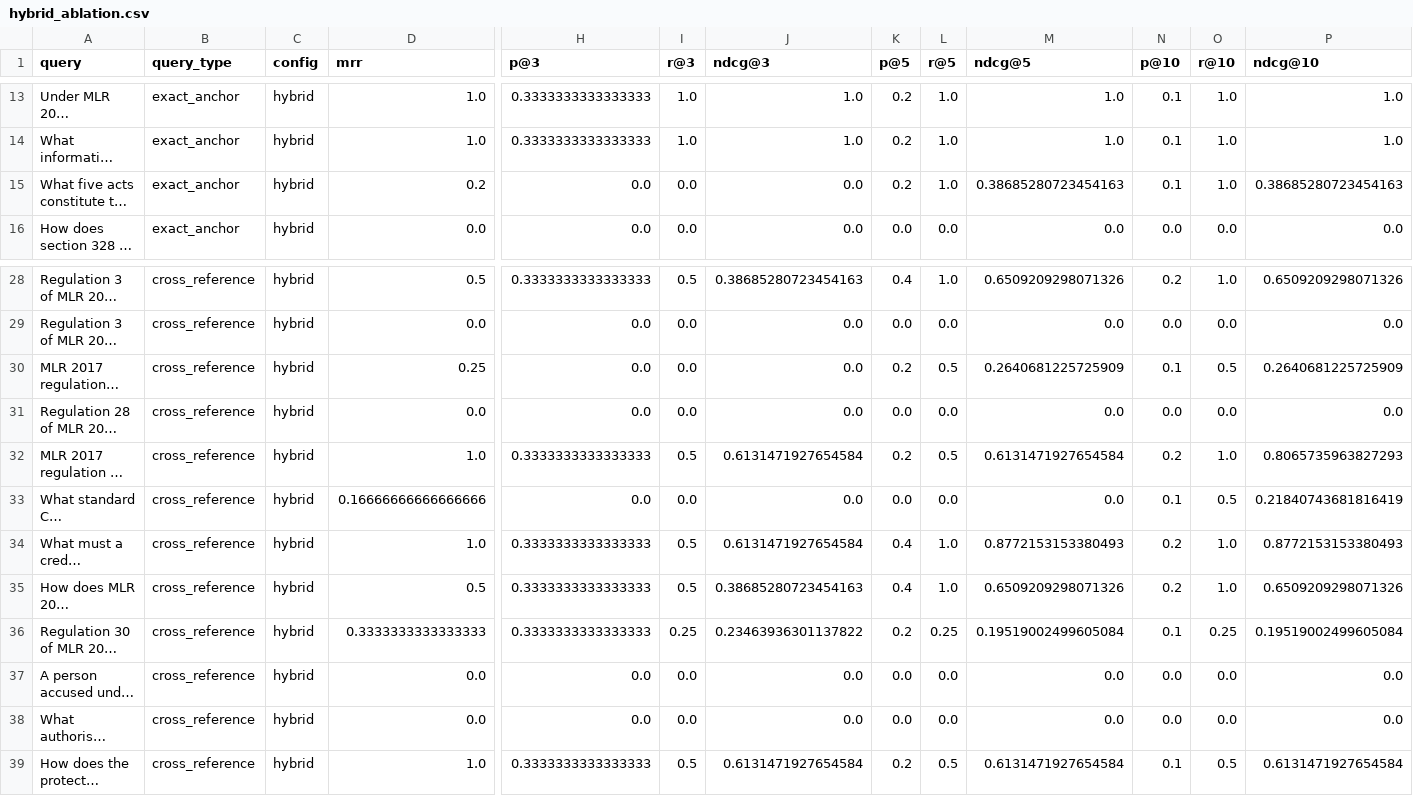
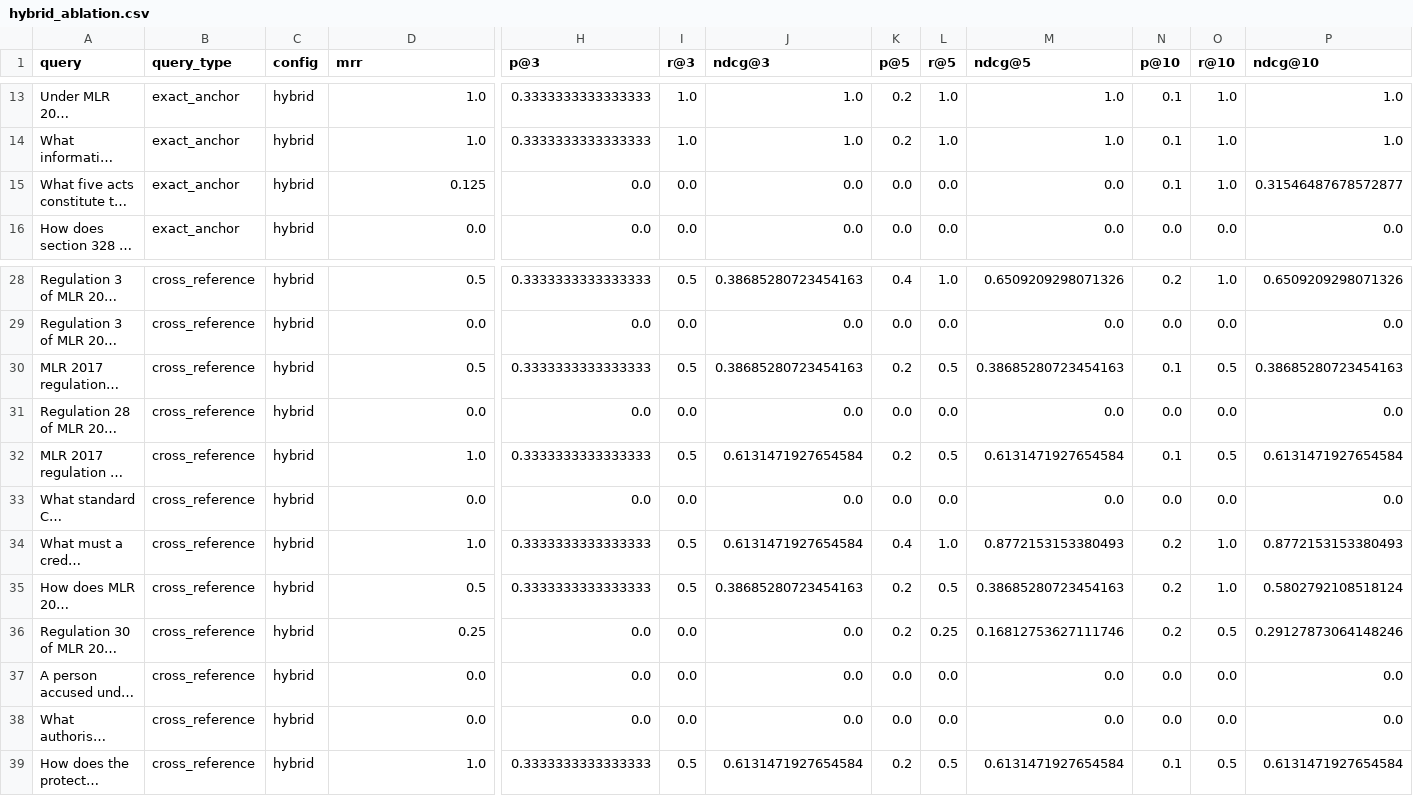
Before and after one commit to noelthekk/AML-Hybrid-Graph-RAG, a CSV file: results/hybrid_ablation.csv, drawn as a sheet; only a part is shown, gaps mark what is left out; long unchanged cells end in …; the diff covers the shown part only; the diff names each change by its address in the sheet, - before the commit and + after, or states it on an @@ line.

```diff
--- a/results/hybrid_ablation.csv
+++ b/results/hybrid_ablation.csv
-D15 (mrr): 0.2
+D15 (mrr): 0.125
-K15 (p@5): 0.2
+K15 (p@5): 0.0
-L15 (r@5): 1.0
+L15 (r@5): 0.0
-M15 (ndcg@5): 0.38685280723454163
+M15 (ndcg@5): 0.0
-P15 (ndcg@10): 0.38685280723454163
+P15 (ndcg@10): 0.31546487678572877
-D30 (mrr): 0.25
+D30 (mrr): 0.5
-H30 (p@3): 0.0
+H30 (p@3): 0.3333333333333333
-I30 (r@3): 0.0
+I30 (r@3): 0.5
-J30 (ndcg@3): 0.0
+J30 (ndcg@3): 0.38685280723454163
-M30 (ndcg@5): 0.2640681225725909
+M30 (ndcg@5): 0.38685280723454163
-P30 (ndcg@10): 0.2640681225725909
+P30 (ndcg@10): 0.38685280723454163
-N32 (p@10): 0.2
+N32 (p@10): 0.1
-O32 (r@10): 1.0
+O32 (r@10): 0.5
-P32 (ndcg@10): 0.8065735963827293
+P32 (ndcg@10): 0.6131471927654584
-D33 (mrr): 0.16666666666666666
+D33 (mrr): 0.0
-N33 (p@10): 0.1
+N33 (p@10): 0.0
-O33 (r@10): 0.5
+O33 (r@10): 0.0
-P33 (ndcg@10): 0.21840743681816419
+P33 (ndcg@10): 0.0
-K35 (p@5): 0.4
+K35 (p@5): 0.2
-L35 (r@5): 1.0
+L35 (r@5): 0.5
-M35 (ndcg@5): 0.6509209298071326
+M35 (ndcg@5): 0.38685280723454163
-P35 (ndcg@10): 0.6509209298071326
+P35 (ndcg@10): 0.5802792108518124
-D36 (mrr): 0.3333333333333333
+D36 (mrr): 0.25
-H36 (p@3): 0.3333333333333333
+H36 (p@3): 0.0
-I36 (r@3): 0.25
+I36 (r@3): 0.0
-J36 (ndcg@3): 0.23463936301137822
+J36 (ndcg@3): 0.0
-M36 (ndcg@5): 0.19519002499605084
+M36 (ndcg@5): 0.16812753627111746
-N36 (p@10): 0.1
+N36 (p@10): 0.2
-O36 (r@10): 0.25
+O36 (r@10): 0.5
-P36 (ndcg@10): 0.19519002499605084
+P36 (ndcg@10): 0.29127873064148246
```
Also changed, not shown: 25 edited cells elsewhere in this file, 38 other files.
